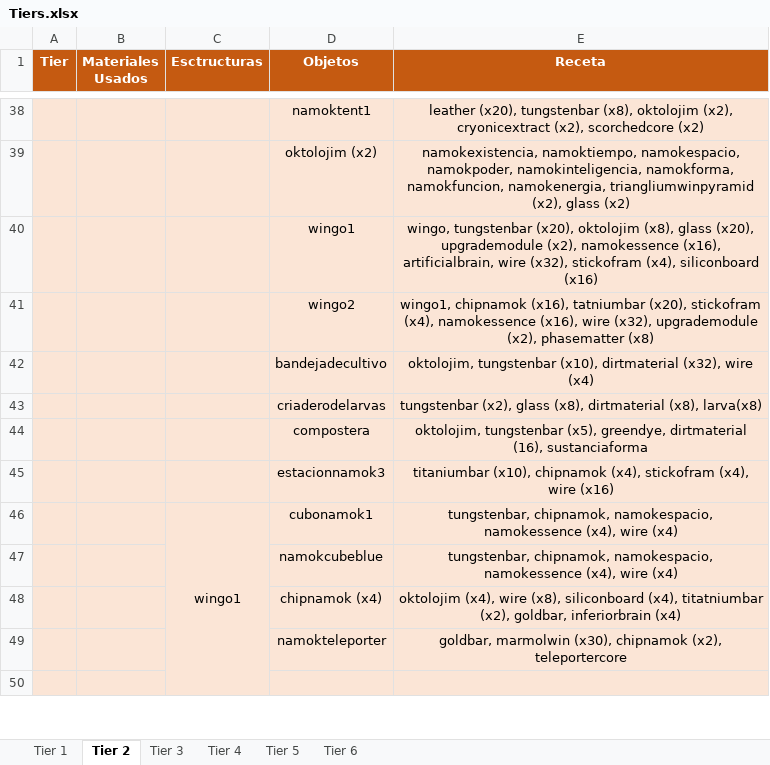
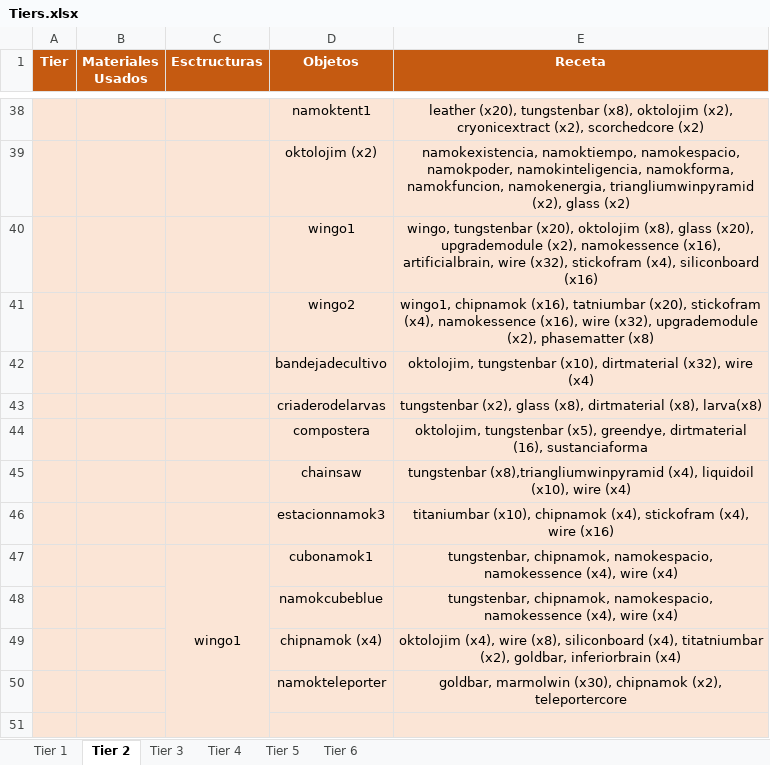
Before and after one commit to GiacomoMadrid/starbound-mod-wnamok, an Excel workbook: Tiers.xlsx, sheet Tier 2, drawn as a sheet; only a part is shown, gaps mark what is left out; values as stored, in another font and other column widths than the file's, no borders; the diff names each change by its address in the sheet, - before the commit and + after, or states it on an @@ line.

Commit message:
chainsaw

```diff
--- a/Tiers.xlsx (sheet Tier 2)
+++ b/Tiers.xlsx (sheet Tier 2)
+row 45:  |  |  | chainsaw | tungstenbar (x8),triangliumwinpyramid (x4), liquidoil (x10), wire (x4)
```
Also changed, not shown: 21 other files.
